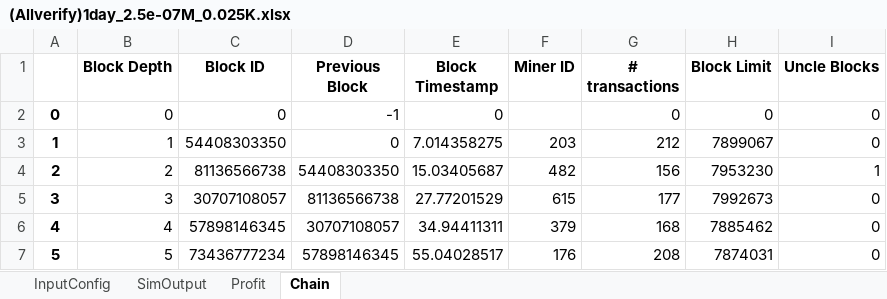
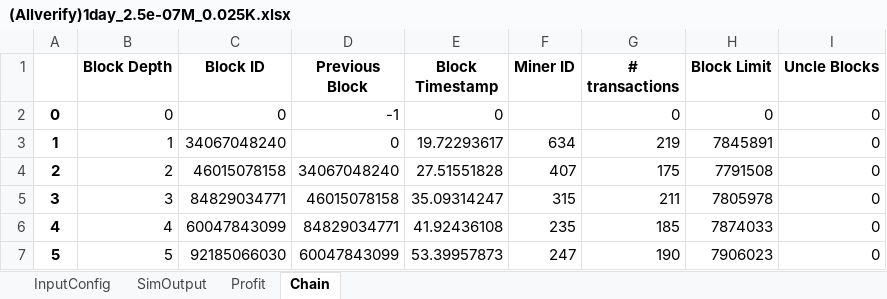
Before and after one commit to VIVPM/Blocksim_Delegated_Reputation_based_Proof_of_Probability_using_Game_Theory, an Excel workbook: (Allverify)1day_2.5e-07M_0.025K.xlsx, sheet Chain, drawn as a sheet; only a part is shown; values as stored, in another font and other column widths than the file's, no borders; the diff covers the shown part only; the diff names each change by its address in the sheet, - before the commit and + after, or states it on an @@ line.

```diff
--- a/(Allverify)1day_2.5e-07M_0.025K.xlsx (sheet Chain)
+++ b/(Allverify)1day_2.5e-07M_0.025K.xlsx (sheet Chain)
-C3 (Block ID): 54408303350
+C3 (Block ID): 34067048240
-E3 (Block Timestamp): 7.014358275
+E3 (Block Timestamp): 19.72293617
-F3 (Miner ID): 203
+F3 (Miner ID): 634
-G3 (# transactions): 212
+G3 (# transactions): 219
-H3 (Block Limit): 7899067
+H3 (Block Limit): 7845891
-C4 (Block ID): 81136566738
+C4 (Block ID): 46015078158
-D4 (Previous Block): 54408303350
+D4 (Previous Block): 34067048240
-E4 (Block Timestamp): 15.03405687
+E4 (Block Timestamp): 27.51551828
-F4 (Miner ID): 482
+F4 (Miner ID): 407
-G4 (# transactions): 156
+G4 (# transactions): 175
-H4 (Block Limit): 7953230
+H4 (Block Limit): 7791508
-I4 (Uncle Blocks): 1
+I4 (Uncle Blocks): 0
-C5 (Block ID): 30707108057
+C5 (Block ID): 84829034771
-D5 (Previous Block): 81136566738
+D5 (Previous Block): 46015078158
-E5 (Block Timestamp): 27.77201529
+E5 (Block Timestamp): 35.09314247
-F5 (Miner ID): 615
+F5 (Miner ID): 315
-G5 (# transactions): 177
+G5 (# transactions): 211
-H5 (Block Limit): 7992673
+H5 (Block Limit): 7805978
-C6 (Block ID): 57898146345
+C6 (Block ID): 60047843099
-D6 (Previous Block): 30707108057
+D6 (Previous Block): 84829034771
-E6 (Block Timestamp): 34.94411311
+E6 (Block Timestamp): 41.92436108
-F6 (Miner ID): 379
+F6 (Miner ID): 235
-G6 (# transactions): 168
+G6 (# transactions): 185
-H6 (Block Limit): 7885462
+H6 (Block Limit): 7874033
-C7 (Block ID): 73436777234
+C7 (Block ID): 92185066030
-D7 (Previous Block): 57898146345
+D7 (Previous Block): 60047843099
-E7 (Block Timestamp): 55.04028517
+E7 (Block Timestamp): 53.39957873
-F7 (Miner ID): 176
+F7 (Miner ID): 247
-G7 (# transactions): 208
+G7 (# transactions): 190
-H7 (Block Limit): 7874031
+H7 (Block Limit): 7906023
```
Also changed, not shown: 73 removed rows and 481 edited cells elsewhere in this sheet, sheet Profit, sheet SimOutput, sheet InputConfig, 3 other files.
